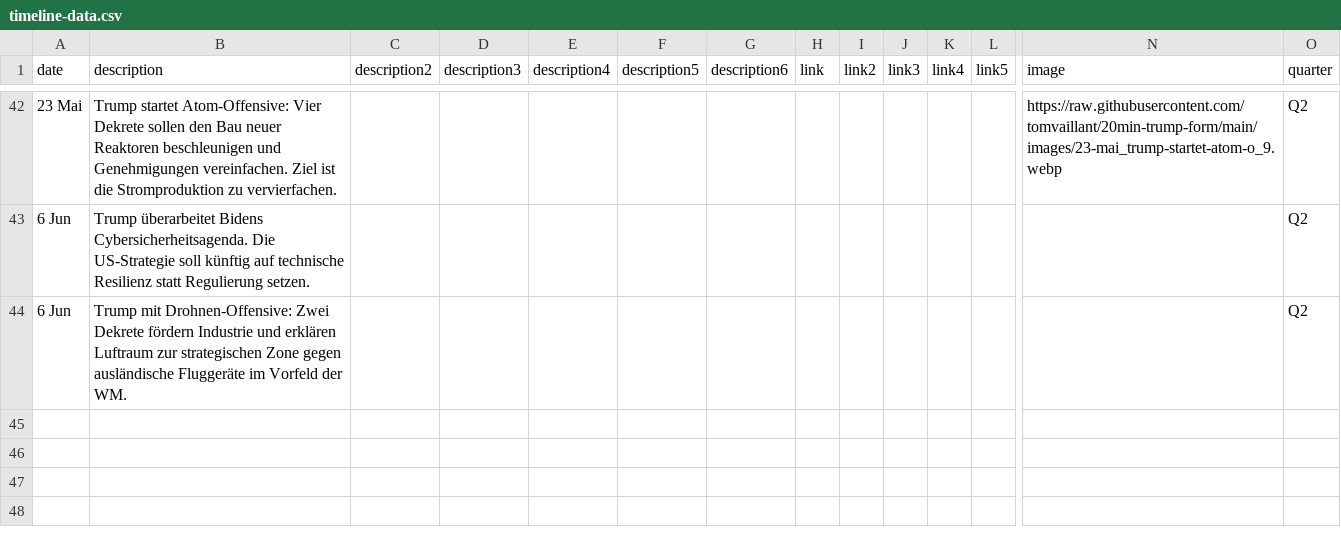
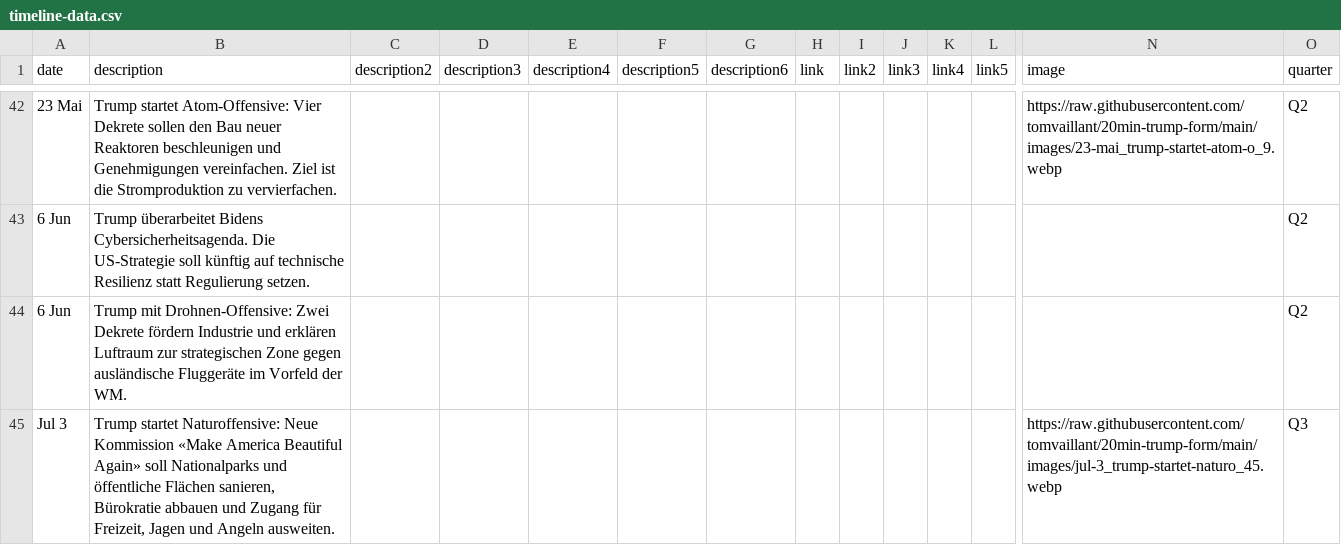
Before and after one commit to tomvaillant/20min-trump-form, a CSV file: timeline-data.csv, drawn as a sheet; only a part is shown, gaps mark what is left out; rows hold the shown columns only; the diff names each change by its address in the sheet, - before the commit and + after, or states it on an @@ line.

Commit message:
Add timeline entry: Jul 3

```diff
--- a/timeline-data.csv
+++ b/timeline-data.csv
+row 45: Jul 3 | Trump startet Naturoffensive: Neue Kommission «Make America Beautiful Again» soll Nationalparks und öffentliche Flächen sanieren, Bürokratie abbauen und Zugang für Freizeit, Jagen und Angeln ausweiten. |  |  |  |  |  |  |  |  |  |  | https://raw.githubusercontent.com/tomvaillant/20min-trump-form/main/images/jul-3_trump-startet-naturo_45.webp | Q3
```
